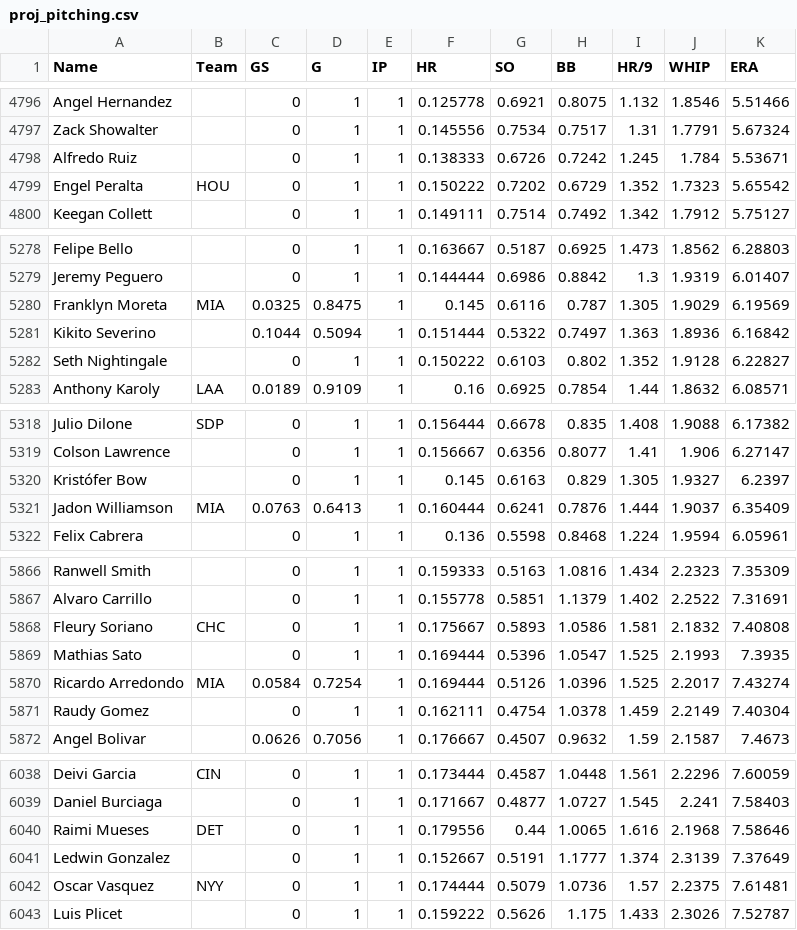
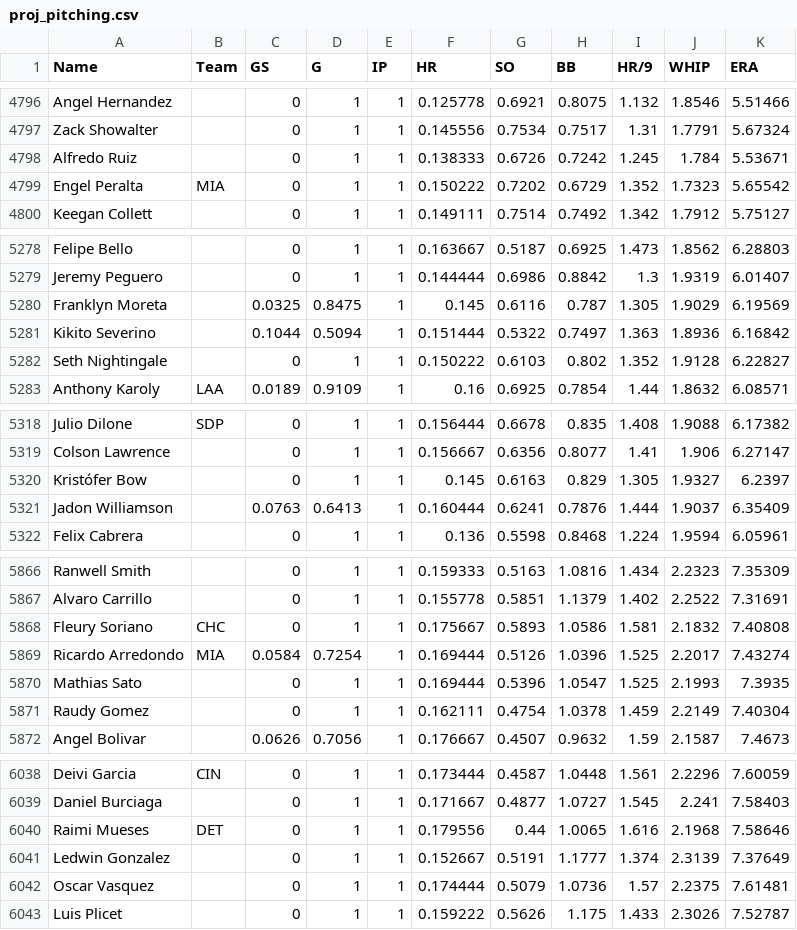
Before and after one commit to bkamisar/OttoneuAI, a CSV file: data/proj_pitching.csv, drawn as a sheet; only a part is shown, gaps mark what is left out; the diff covers the shown part only.

```diff
--- a/data/proj_pitching.csv
+++ b/data/proj_pitching.csv
@@ -4798,3 +4798,3 @@ Zack Showalter,,0,1,1,0.145556,0.7534,0.7517,1.31,1.7791,5.67324
 Alfredo Ruiz,,0,1,1,0.138333,0.6726,0.7242,1.245,1.784,5.53671
-Engel Peralta,HOU,0,1,1,0.150222,0.7202,0.6729,1.352,1.7323,5.65542
+Engel Peralta,MIA,0,1,1,0.150222,0.7202,0.6729,1.352,1.7323,5.65542
 Keegan Collett,,0,1,1,0.149111,0.7514,0.7492,1.342,1.7912,5.75127
@@ -5279,3 +5279,3 @@ Felipe Bello,,0,1,1,0.163667,0.5187,0.6925,1.473,1.8562,6.28803
 Jeremy Peguero,,0,1,1,0.144444,0.6986,0.8842,1.3,1.9319,6.01407
-Franklyn Moreta,MIA,0.0325,0.8475,1,0.145,0.6116,0.787,1.305,1.9029,6.19569
+Franklyn Moreta,,0.0325,0.8475,1,0.145,0.6116,0.787,1.305,1.9029,6.19569
 Kikito Severino,,0.1044,0.5094,1,0.151444,0.5322,0.7497,1.363,1.8936,6.16842
@@ -5320,3 +5320,3 @@ Colson Lawrence,,0,1,1,0.156667,0.6356,0.8077,1.41,1.906,6.27147
 Kristófer Bow,,0,1,1,0.145,0.6163,0.829,1.305,1.9327,6.2397
-Jadon Williamson,MIA,0.0763,0.6413,1,0.160444,0.6241,0.7876,1.444,1.9037,6.35409
+Jadon Williamson,,0.0763,0.6413,1,0.160444,0.6241,0.7876,1.444,1.9037,6.35409
 Felix Cabrera,,0,1,1,0.136,0.5598,0.8468,1.224,1.9594,6.05961
@@ -5868,4 +5868,4 @@ Alvaro Carrillo,,0,1,1,0.155778,0.5851,1.1379,1.402,2.2522,7.31691
 Fleury Soriano,CHC,0,1,1,0.175667,0.5893,1.0586,1.581,2.1832,7.40808
-Mathias Sato,,0,1,1,0.169444,0.5396,1.0547,1.525,2.1993,7.3935
 Ricardo Arredondo,MIA,0.0584,0.7254,1,0.169444,0.5126,1.0396,1.525,2.2017,7.43274
+Mathias Sato,,0,1,1,0.169444,0.5396,1.0547,1.525,2.1993,7.3935
 Raudy Gomez,,0,1,1,0.162111,0.4754,1.0378,1.459,2.2149,7.40304
@@ -6041,3 +6041,3 @@ Raimi Mueses,DET,0,1,1,0.179556,0.44,1.0065,1.616,2.1968,7.58646
 Ledwin Gonzalez,,0,1,1,0.152667,0.5191,1.1777,1.374,2.3139,7.37649
-Oscar Vasquez,NYY,0,1,1,0.174444,0.5079,1.0736,1.57,2.2375,7.61481
+Oscar Vasquez,,0,1,1,0.174444,0.5079,1.0736,1.57,2.2375,7.61481
 Luis Plicet,,0,1,1,0.159222,0.5626,1.175,1.433,2.3026,7.52787
```
Also changed, not shown: 1 moved row and 4 edited cells elsewhere in this file.
